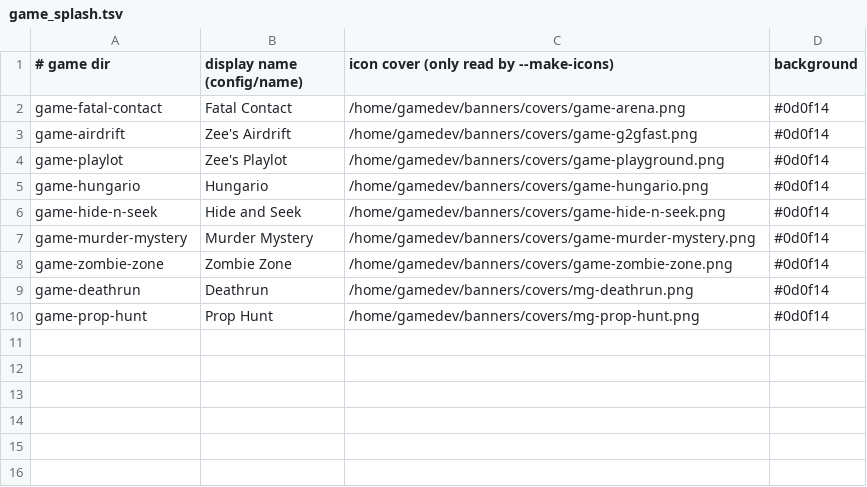
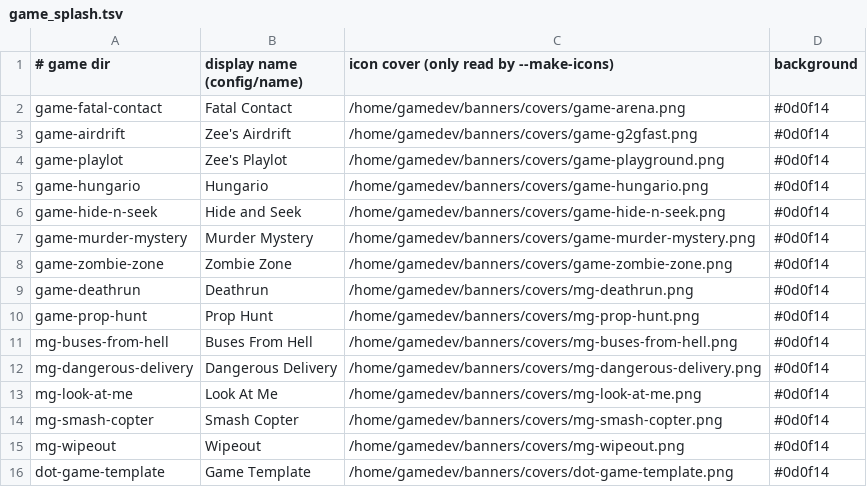
Before and after one commit to gamespice-platform/bootstrap, a TSV file: tools/game_splash.tsv, drawn as a sheet; the diff names each change by its address in the sheet, - before the commit and + after, or states it on an @@ line.

```diff
--- a/tools/game_splash.tsv
+++ b/tools/game_splash.tsv
+row 11: mg-buses-from-hell | Buses From Hell | /home/gamedev/banners/covers/mg-buses-from-hell.png | #0d0f14
+row 12: mg-dangerous-delivery | Dangerous Delivery | /home/gamedev/banners/covers/mg-dangerous-delivery.png | #0d0f14
+row 13: mg-look-at-me | Look At Me | /home/gamedev/banners/covers/mg-look-at-me.png | #0d0f14
+row 14: mg-smash-copter | Smash Copter | /home/gamedev/banners/covers/mg-smash-copter.png | #0d0f14
+row 15: mg-wipeout | Wipeout | /home/gamedev/banners/covers/mg-wipeout.png | #0d0f14
+row 16: dot-game-template | Game Template | /home/gamedev/banners/covers/dot-game-template.png | #0d0f14
```
Also changed, not shown: 1 other file.
